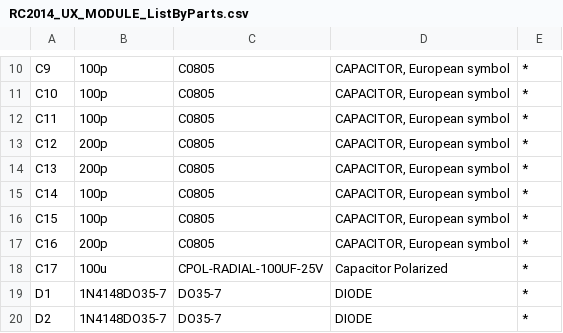
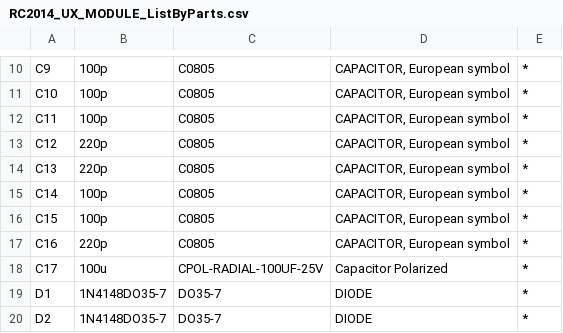
Before and after one commit to feilipu/ux_module, a CSV file: pcb/RC2014_UX_MODULE_ListByParts.csv, drawn as a sheet; only a part is shown, gaps mark what is left out.

Commit message:
Fix the values for the 220pF capacitors in the BOM.

```diff
--- a/pcb/RC2014_UX_MODULE_ListByParts.csv
+++ b/pcb/RC2014_UX_MODULE_ListByParts.csv
@@ -12,7 +12,7 @@ C10,100p,C0805,"CAPACITOR, European symbol",*
 C11,100p,C0805,"CAPACITOR, European symbol",*
-C12,200p,C0805,"CAPACITOR, European symbol",*
-C13,200p,C0805,"CAPACITOR, European symbol",*
+C12,220p,C0805,"CAPACITOR, European symbol",*
+C13,220p,C0805,"CAPACITOR, European symbol",*
 C14,100p,C0805,"CAPACITOR, European symbol",*
 C15,100p,C0805,"CAPACITOR, European symbol",*
-C16,200p,C0805,"CAPACITOR, European symbol",*
+C16,220p,C0805,"CAPACITOR, European symbol",*
 C17,100u,CPOL-RADIAL-100UF-25V,Capacitor Polarized,*
```
Also changed, not shown: pcb/RC2014_UX_MODULE_ListByValues.csv.
